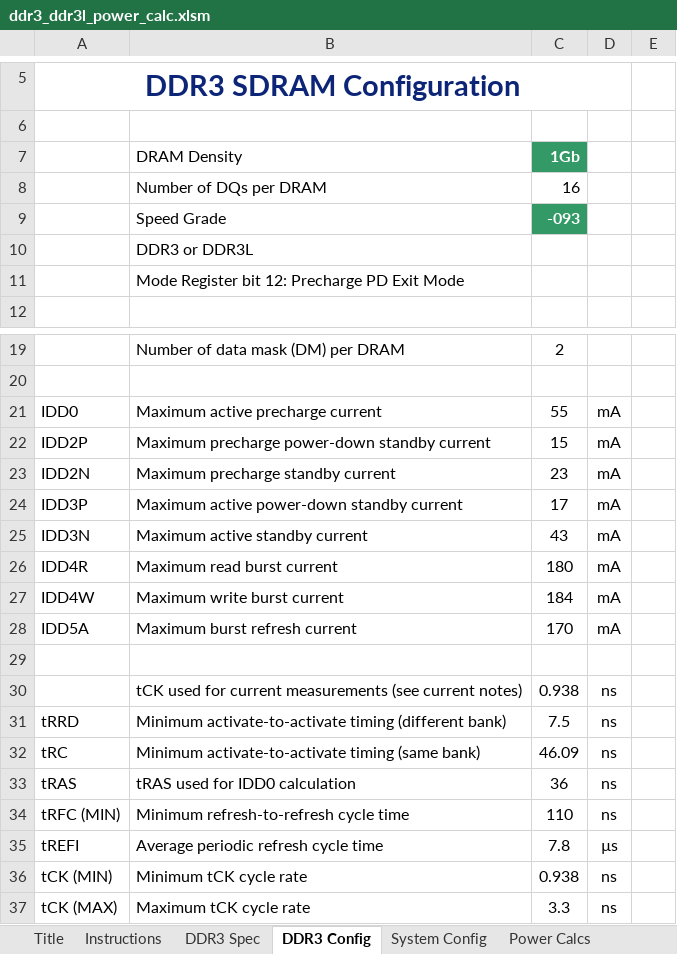
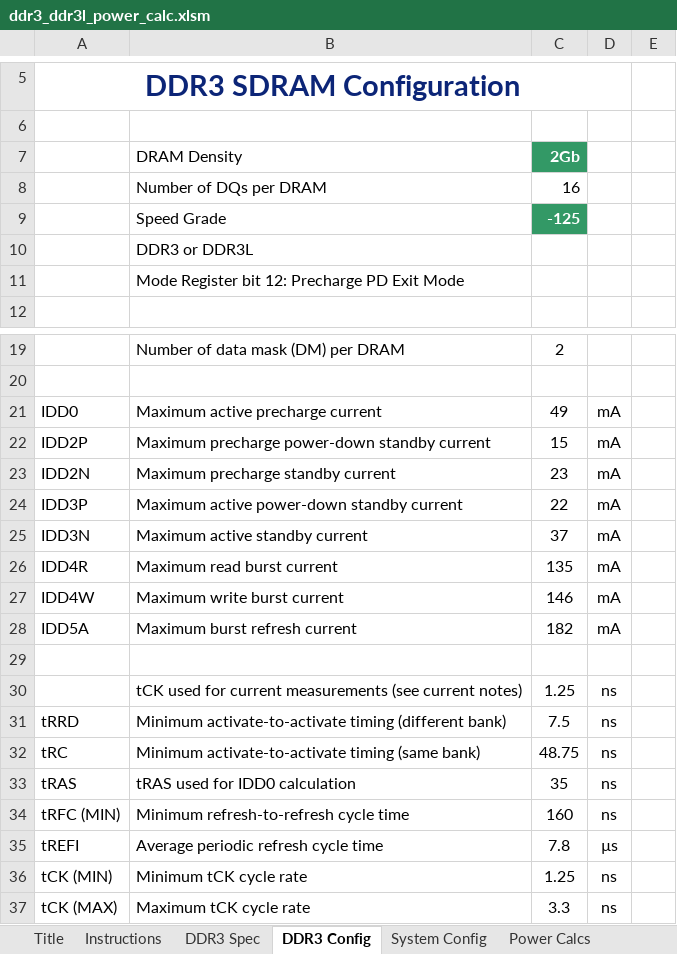
Before and after one commit to florentcournoyer16/S7_PCB, an Excel workbook: 06 - OTHER/DDR3/ddr3_ddr3l_power_calc.xlsm, sheet DDR3 Config, drawn as a sheet; only a part is shown, gaps mark what is left out; values as stored, in another font and other column widths than the file's, no borders; charts and pictures not drawn; the diff names each change by its address in the sheet, - before the commit and + after, or states it on an @@ line.

```diff
--- a/06 - OTHER/DDR3/ddr3_ddr3l_power_calc.xlsm (sheet DDR3 Config)
+++ b/06 - OTHER/DDR3/ddr3_ddr3l_power_calc.xlsm (sheet DDR3 Config)
-C7: 1Gb
+C7: 2Gb
-C9: -093
+C9: -125
-C21: 55
+C21: 49
-C24: 17
+C24: 22
-C25: 43
+C25: 37
-C26: 180
+C26: 135
-C27: 184
+C27: 146
-C28: 170
+C28: 182
-C30: 0.938
+C30: 1.25
-C32: 46.09
+C32: 48.75
-C33: 36
+C33: 35
-C34: 110
+C34: 160
-C36: 0.938
+C36: 1.25
```
Also changed, not shown: sheet Summary, sheet Power Calcs, sheet System Config, hidden cells, charts or pictures, 19 other files.
